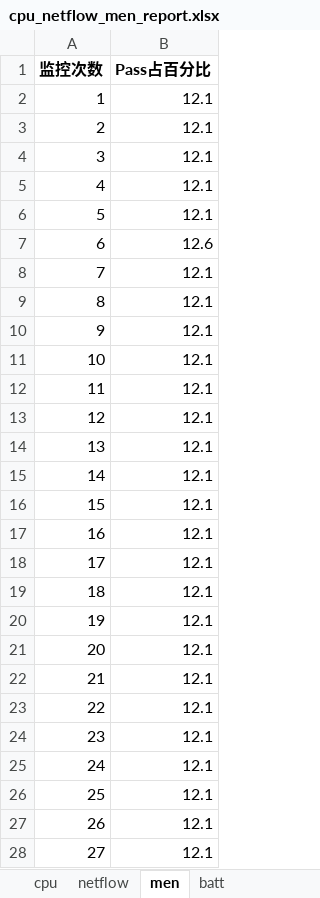
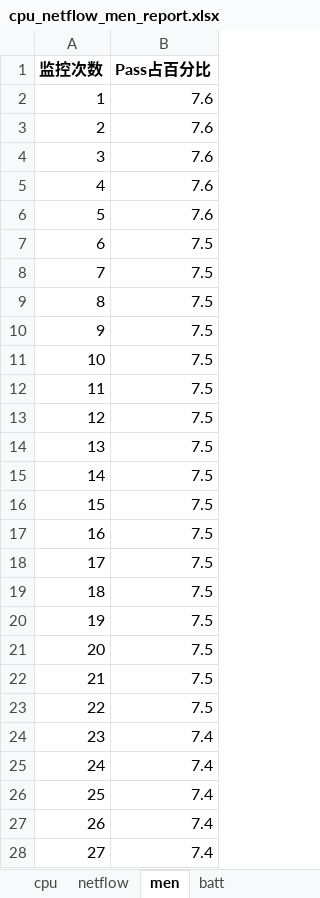
Before and after one commit to joe-qai/ADB-PerfMon, an Excel workbook: xlsxReports/cpu_netflow_men_report.xlsx, sheet men, drawn as a sheet; only a part is shown; values as stored, in another font and other column widths than the file's, no borders; charts and pictures not drawn; the diff covers the shown part only; the diff names each change by its address in the sheet, - before the commit and + after, or states it on an @@ line.

```diff
--- a/xlsxReports/cpu_netflow_men_report.xlsx (sheet men)
+++ b/xlsxReports/cpu_netflow_men_report.xlsx (sheet men)
-B2:B6 (Pass占百分比): 12.1
+B2:B6 (Pass占百分比): 7.6
-B7 (Pass占百分比): 12.6
+B7 (Pass占百分比): 7.5
-B8:B23 (Pass占百分比): 12.1
+B8:B23 (Pass占百分比): 7.5
-B24:B28 (Pass占百分比): 12.1
+B24:B28 (Pass占百分比): 7.4
```
Also changed, not shown: 33 edited cells elsewhere in this sheet, sheet netflow, sheet batt, sheet cpu, charts or pictures, 3 other files.
